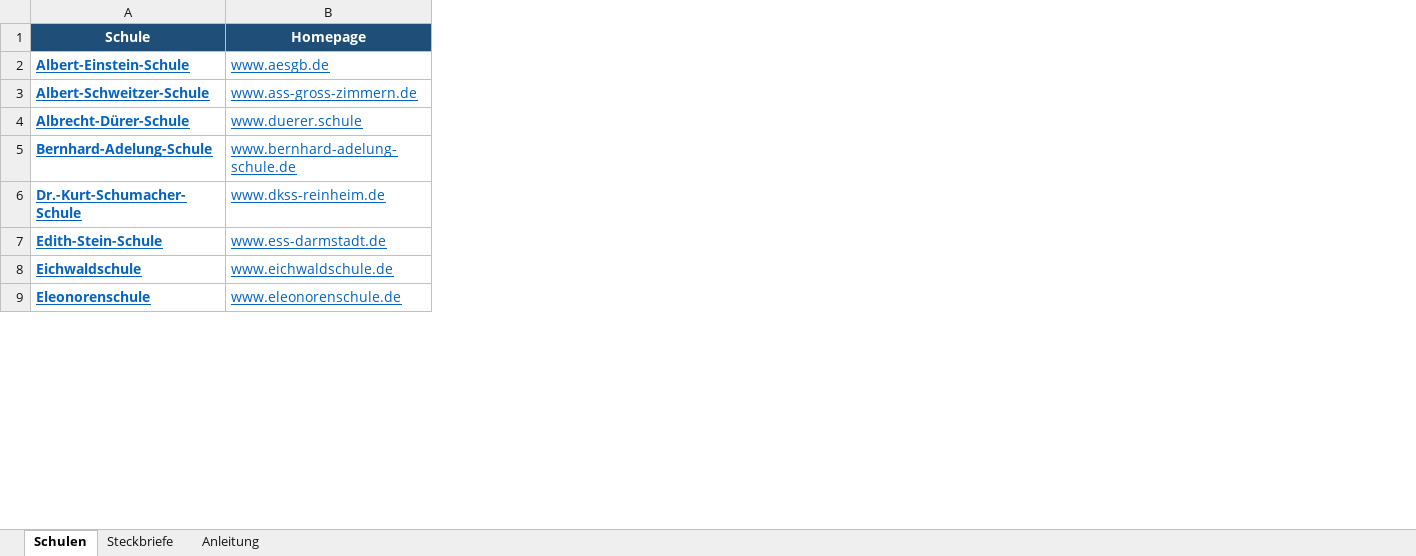
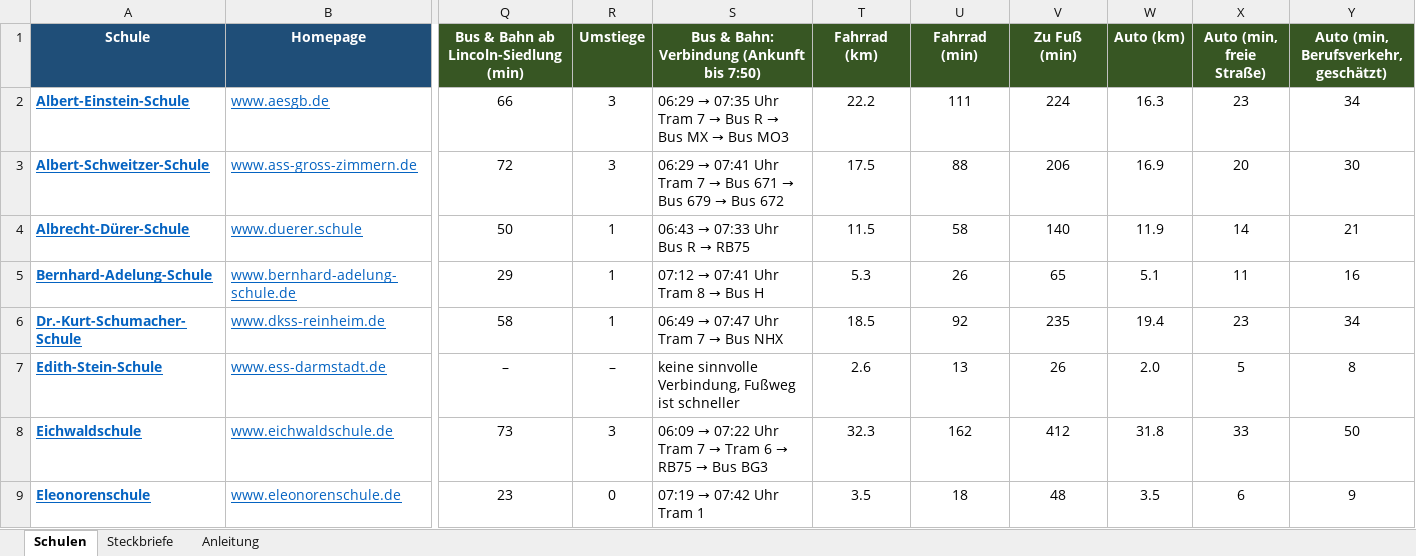
Before and after one commit to MarcAssmann/Schuluebergang-2027, an Excel workbook: Schulauswahl_Darmstadt_2027-2028.xlsx, sheet Schulen, drawn as a sheet; only a part is shown, gaps mark what is left out; values as stored, in another font and other column widths than the file's, no borders; ↵ is a line break in a cell; the diff names each change by its address in the sheet, - before the commit and + after, or states it on an @@ line.

```diff
--- a/Schulauswahl_Darmstadt_2027-2028.xlsx (sheet Schulen)
+++ b/Schulauswahl_Darmstadt_2027-2028.xlsx (sheet Schulen)
+column Q, rows 1-9: Bus & Bahn ab Lincoln-Siedlung (min) | 66 | 72 | 50 | 29 | 58 | – | 73 | 23
+column R (Umstiege), rows 2-9: 3 | 3 | 1 | 1 | 1 | – | 3 | 0
+column S, rows 1-9: Bus & Bahn: Verbindung (Ankunft bis 7:50) | 06:29 → 07:35 Uhr ↵ Tram 7 → Bus R → Bus MX → Bus MO3 | 06:29 → 07:41 Uhr ↵ Tram 7 → Bus 671 → Bus 679 → Bus 672 | 06:43 → 07:33 Uhr ↵ Bus R → RB75 | 07:12 → 07:41 Uhr ↵ Tram 8 → Bus H | 06:49 → 07:47 Uhr ↵ Tram 7 → Bus NHX | keine sinnvolle Verbindung, Fußweg ist schneller | 06:09 → 07:22 Uhr ↵ Tram 7 → Tram 6 → RB75 → Bus BG3 | 07:19 → 07:42 Uhr ↵ Tram 1
+column T (Fahrrad (km)), rows 2-9: 22.2 | 17.5 | 11.5 | 5.3 | 18.5 | 2.6 | 32.3 | 3.5
+column U (Fahrrad (min)), rows 2-9: 111 | 88 | 58 | 26 | 92 | 13 | 162 | 18
+column V (Zu Fuß (min)), rows 2-9: 224 | 206 | 140 | 65 | 235 | 26 | 412 | 48
+column W (Auto (km)), rows 2-9: 16.3 | 16.9 | 11.9 | 5.1 | 19.4 | 2.0 | 31.8 | 3.5
+column X (Auto (min, freie Straße)), rows 2-9: 23 | 20 | 14 | 11 | 23 | 5 | 33 | 6
+column Y, rows 1-9: Auto (min, Berufsverkehr, geschätzt) | 34 | 30 | 21 | 16 | 34 | 8 | 50 | 9
```
Also changed, not shown: sheet Anleitung, 2 other files.
